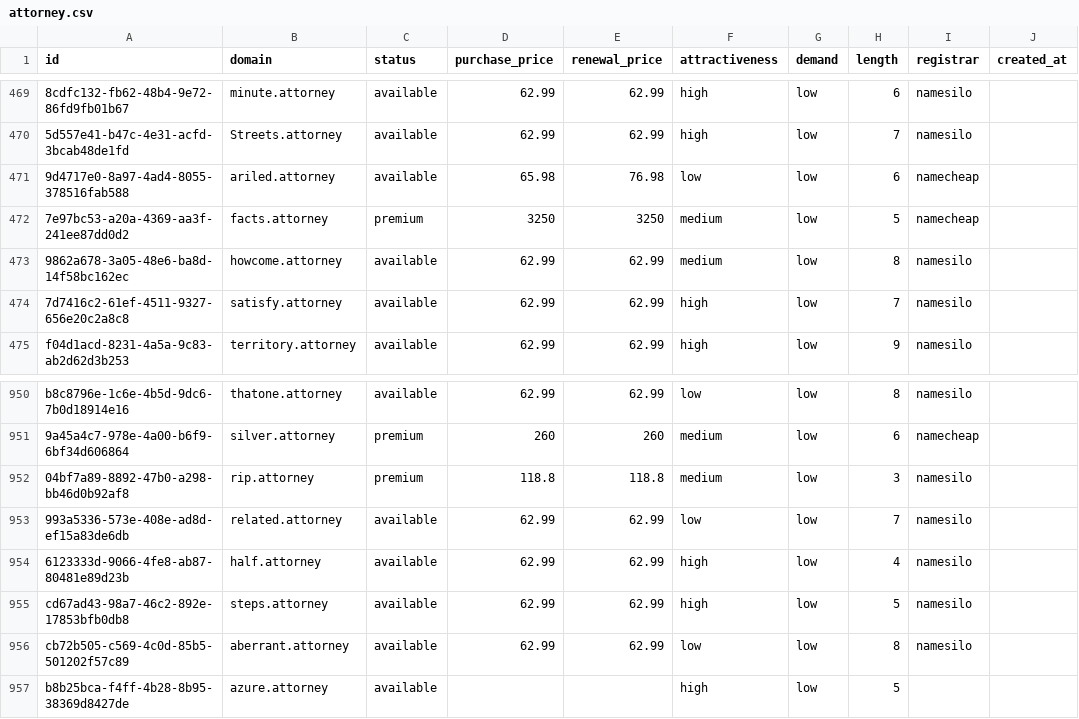
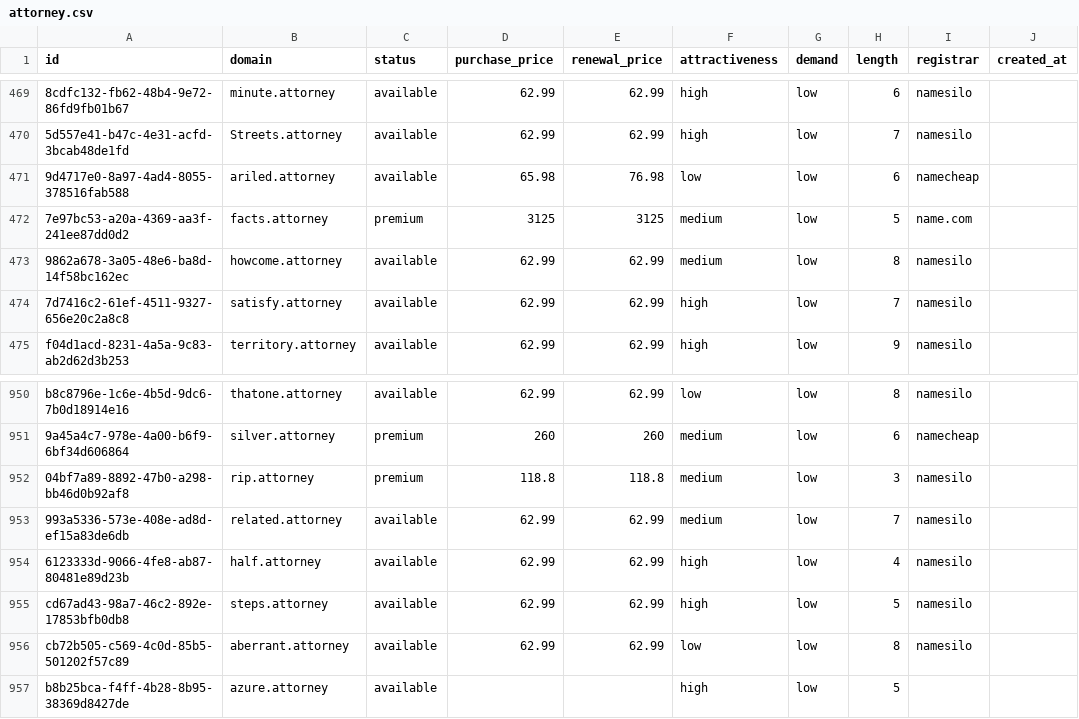
Before and after one commit to UniqueDomains/attorney-oneword-domains, a CSV file: attorney.csv, drawn as a sheet; only a part is shown, gaps mark what is left out; the diff names each change by its address in the sheet, - before the commit and + after, or states it on an @@ line.

Commit message:
Domains update

```diff
--- a/attorney.csv
+++ b/attorney.csv
-D472 (purchase_price): 3250
+D472 (purchase_price): 3125
-E472 (renewal_price): 3250
+E472 (renewal_price): 3125
-I472 (registrar): namecheap
+I472 (registrar): name.com
-F953 (attractiveness): low
+F953 (attractiveness): medium
```
Also changed, not shown: 4 other files.
